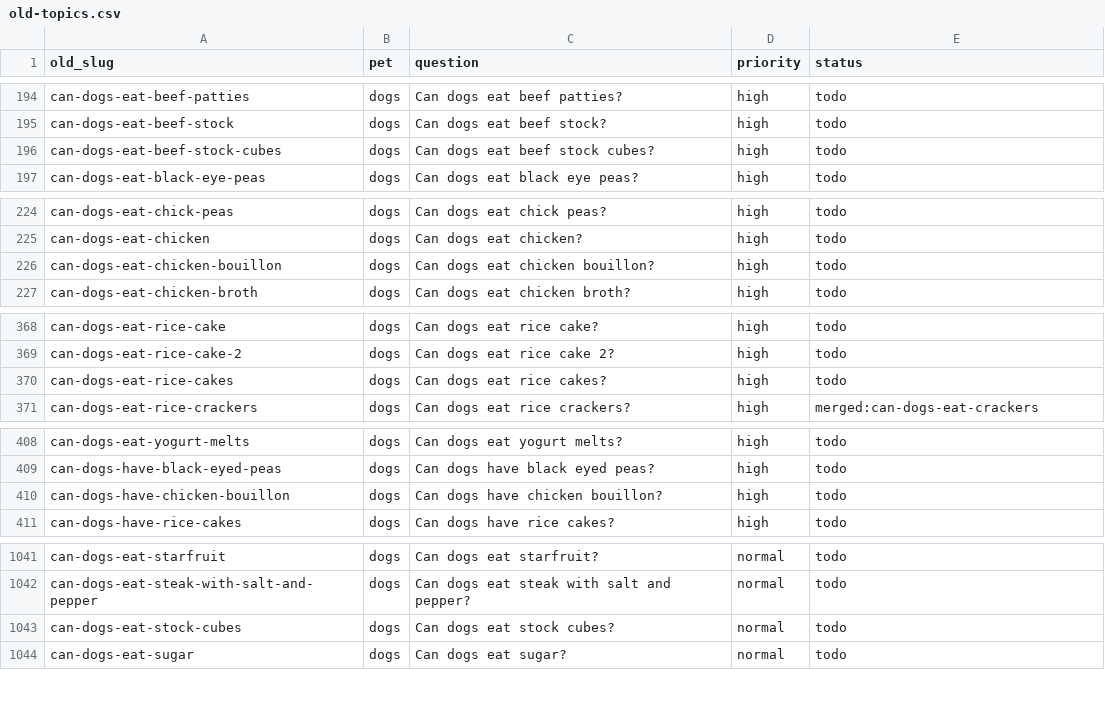
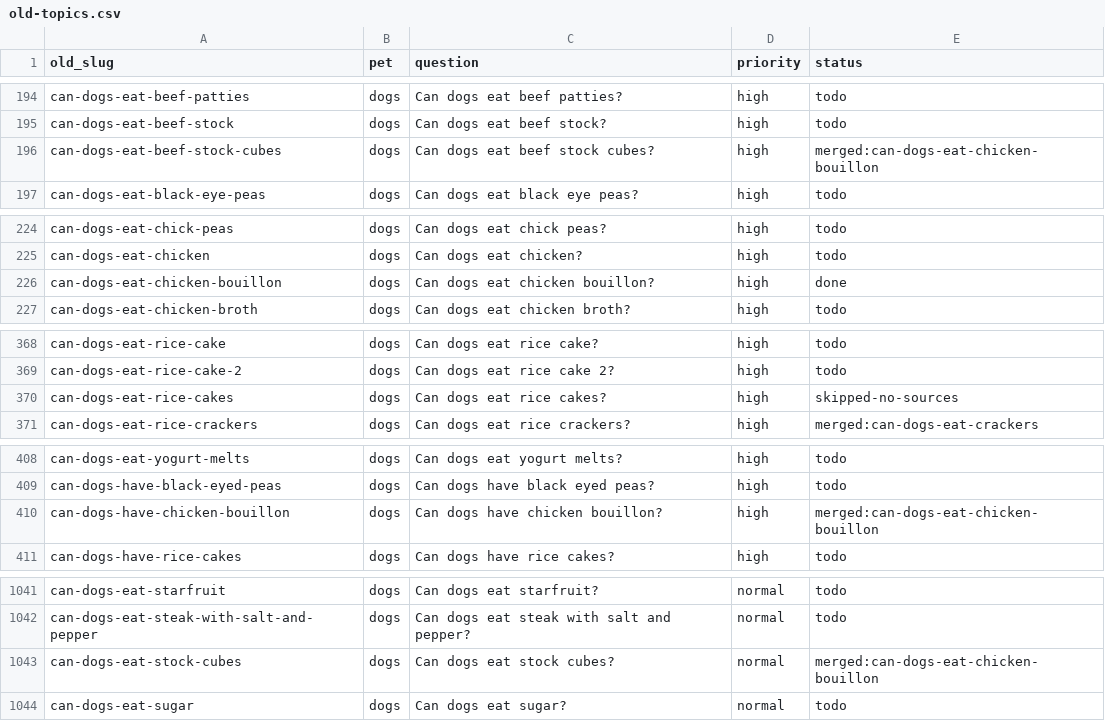
Before and after one commit to kmorris0123/mypetexperts, a CSV file: content-plan/old-topics.csv, drawn as a sheet; only a part is shown, gaps mark what is left out.

```diff
--- a/content-plan/old-topics.csv
+++ b/content-plan/old-topics.csv
@@ -195,3 +195,3 @@ can-dogs-eat-beef-patties,dogs,Can dogs eat beef patties?,high,todo
 can-dogs-eat-beef-stock,dogs,Can dogs eat beef stock?,high,todo
-can-dogs-eat-beef-stock-cubes,dogs,Can dogs eat beef stock cubes?,high,todo
+can-dogs-eat-beef-stock-cubes,dogs,Can dogs eat beef stock cubes?,high,merged:can-dogs-eat-chicken-bouillon
 can-dogs-eat-black-eye-peas,dogs,Can dogs eat black eye peas?,high,todo
@@ -225,3 +225,3 @@ can-dogs-eat-chick-peas,dogs,Can dogs eat chick peas?,high,todo
 can-dogs-eat-chicken,dogs,Can dogs eat chicken?,high,todo
-can-dogs-eat-chicken-bouillon,dogs,Can dogs eat chicken bouillon?,high,todo
+can-dogs-eat-chicken-bouillon,dogs,Can dogs eat chicken bouillon?,high,done
 can-dogs-eat-chicken-broth,dogs,Can dogs eat chicken broth?,high,todo
@@ -369,3 +369,3 @@ can-dogs-eat-rice-cake,dogs,Can dogs eat rice cake?,high,todo
 can-dogs-eat-rice-cake-2,dogs,Can dogs eat rice cake 2?,high,todo
-can-dogs-eat-rice-cakes,dogs,Can dogs eat rice cakes?,high,todo
+can-dogs-eat-rice-cakes,dogs,Can dogs eat rice cakes?,high,skipped-no-sources
 can-dogs-eat-rice-crackers,dogs,Can dogs eat rice crackers?,high,merged:can-dogs-eat-crackers
@@ -409,3 +409,3 @@ can-dogs-eat-yogurt-melts,dogs,Can dogs eat yogurt melts?,high,todo
 can-dogs-have-black-eyed-peas,dogs,Can dogs have black eyed peas?,high,todo
-can-dogs-have-chicken-bouillon,dogs,Can dogs have chicken bouillon?,high,todo
+can-dogs-have-chicken-bouillon,dogs,Can dogs have chicken bouillon?,high,merged:can-dogs-eat-chicken-bouillon
 can-dogs-have-rice-cakes,dogs,Can dogs have rice cakes?,high,todo
@@ -1042,3 +1042,3 @@ can-dogs-eat-starfruit,dogs,Can dogs eat starfruit?,normal,todo
 can-dogs-eat-steak-with-salt-and-pepper,dogs,Can dogs eat steak with salt and pepper?,normal,todo
-can-dogs-eat-stock-cubes,dogs,Can dogs eat stock cubes?,normal,todo
+can-dogs-eat-stock-cubes,dogs,Can dogs eat stock cubes?,normal,merged:can-dogs-eat-chicken-bouillon
 can-dogs-eat-sugar,dogs,Can dogs eat sugar?,normal,todo
```
Also changed, not shown: 3 other files.
